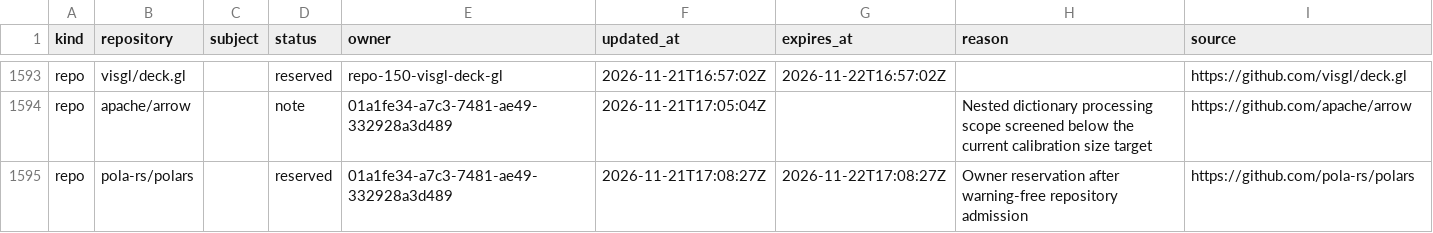
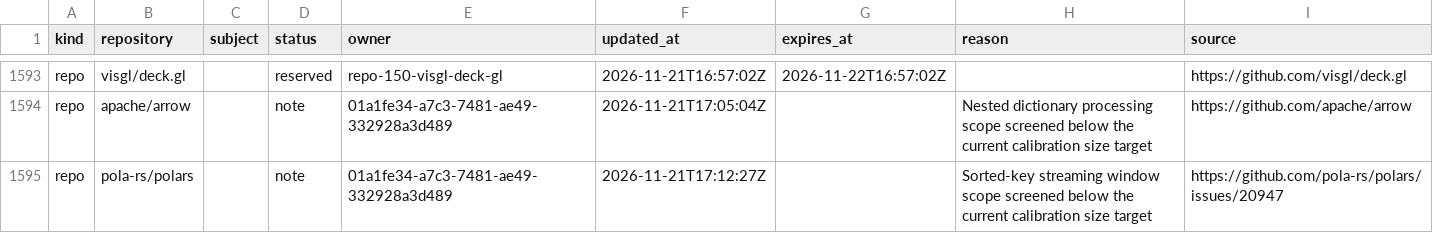
Before and after one commit to samridh-girdhar/disallowed-repos, a CSV file: registry.csv, drawn as a sheet; only a part is shown, gaps mark what is left out.

Commit message:
Release Polars calibration reservation

```diff
--- a/registry.csv
+++ b/registry.csv
@@ -1594,2 +1594,2 @@ repo,visgl/deck.gl,,reserved,repo-150-visgl-deck-gl,2026-11-21T16:57:02Z,2026-11
 repo,apache/arrow,,note,01a1fe34-a7c3-7481-ae49-332928a3d489,2026-11-21T17:05:04Z,,Nested dictionary processing scope screened below the current calibration size target,https://github.com/apache/arrow
-repo,pola-rs/polars,,reserved,01a1fe34-a7c3-7481-ae49-332928a3d489,2026-11-21T17:08:27Z,2026-11-22T17:08:27Z,Owner reservation after warning-free repository admission,https://github.com/pola-rs/polars
+repo,pola-rs/polars,,note,01a1fe34-a7c3-7481-ae49-332928a3d489,2026-11-21T17:12:27Z,,Sorted-key streaming window scope screened below the current calibration size target,https://github.com/pola-rs/polars/issues/20947
```
